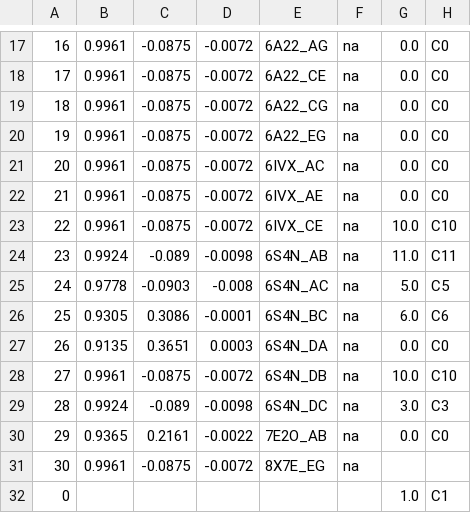
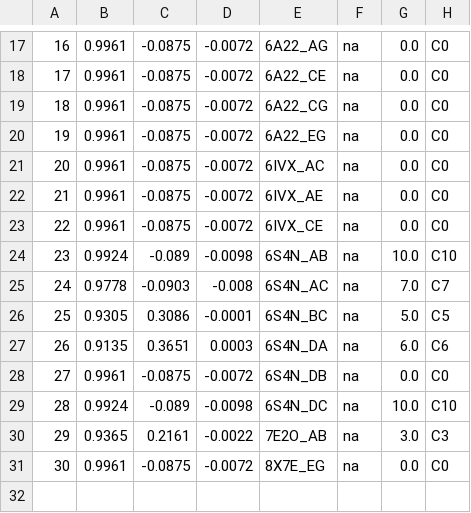
Before and after one commit to Thecnopapa/projectDimer, a CSV file: dataframes/AR_cc_clustered.csv, drawn as a sheet; only a part is shown, gaps mark what is left out; the diff covers the shown part only; the diff names each change by its address in the sheet, - before the commit and + after, or states it on an @@ line.

```diff
--- a/dataframes/AR_cc_clustered.csv
+++ b/dataframes/AR_cc_clustered.csv
-G23: 10.0
+G23: 0.0
-H23: C10
+H23: C0
-G24: 11.0
+G24: 10.0
-H24: C11
+H24: C10
-G25: 5.0
+G25: 7.0
-H25: C5
+H25: C7
-G26: 6.0
+G26: 5.0
-H26: C6
+H26: C5
-G27: 0.0
+G27: 6.0
-H27: C0
+H27: C6
-G28: 10.0
+G28: 0.0
-H28: C10
+H28: C0
-G29: 3.0
+G29: 10.0
-H29: C3
+H29: C10
-G30: 0.0
+G30: 3.0
-H30: C0
+H30: C3
-G31: (empty)
+G31: 0.0
-H31: (empty)
+H31: C0
-row 32: 0 |  |  |  |  |  | 1.0 | C1
```
Also changed, not shown: 16 edited cells elsewhere in this file, dataframes/AR_cluster_centres.csv, dataframes/ER_cc_clustered.csv, 7 other files.
